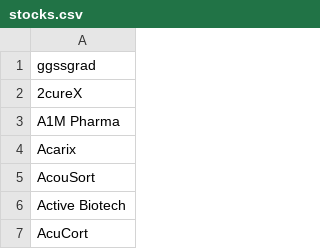
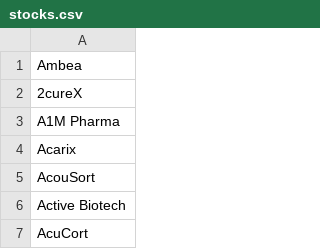
Before and after one commit to bukkalexander/stock-price-analysis, a CSV file: stocks.csv, drawn as a sheet; only a part is shown.

```diff
--- a/stocks.csv
+++ b/stocks.csv
@@ -1,2 +1,2 @@
-ggssgrad
+Ambea
 2cureX
```
Also changed, not shown: 3 other files.
